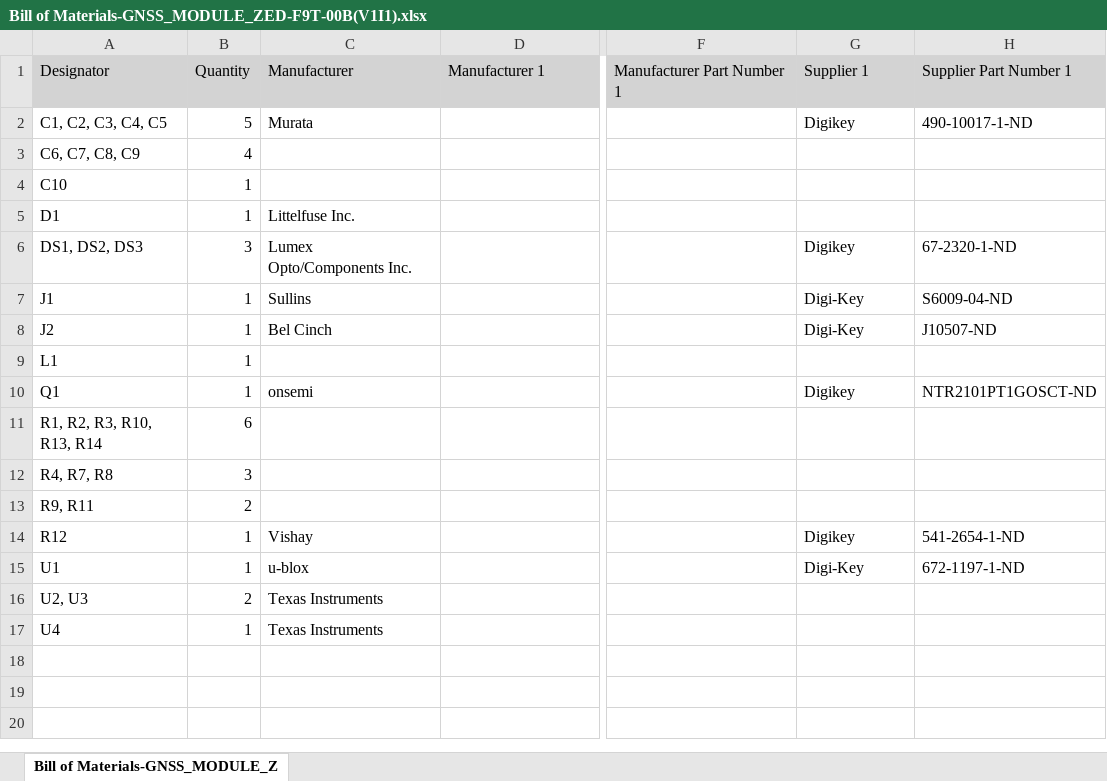
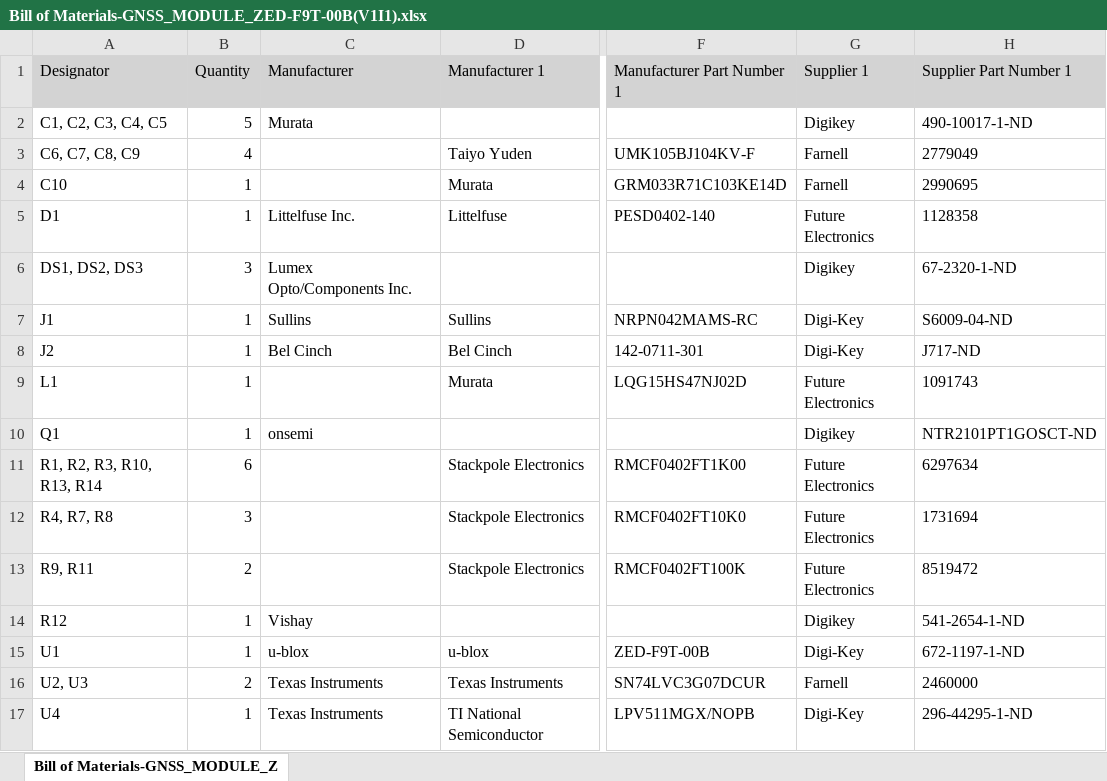
Before and after one commit to SiwaNetwork/QUANTUM, an Excel workbook: Qantum Time-Card/GNSS/UBlox/RCB-F9T/Altium/ECAD/V1/V1/BOM/Bill of Materials-GNSS_MODULE_ZED-F9T-00B(V1I1).xlsx, sheet Bill of Materials-GNSS_MODULE_Z, drawn as a sheet; only a part is shown, gaps mark what is left out; values as stored, in another font and other column widths than the file's, no borders; the diff names each change by its address in the sheet, - before the commit and + after, or states it on an @@ line.

```diff
--- a/Qantum Time-Card/GNSS/UBlox/RCB-F9T/Altium/ECAD/V1/V1/BOM/Bill of Materials-GNSS_MODULE_ZED-F9T-00B(V1I1).xlsx (sheet Bill of Materials-GNSS_MODULE_Z)
+++ b/Qantum Time-Card/GNSS/UBlox/RCB-F9T/Altium/ECAD/V1/V1/BOM/Bill of Materials-GNSS_MODULE_ZED-F9T-00B(V1I1).xlsx (sheet Bill of Materials-GNSS_MODULE_Z)
-D3 (Manufacturer 1): (empty)
+D3 (Manufacturer 1): Taiyo Yuden
-F3 (Manufacturer Part Number 1): (empty)
+F3 (Manufacturer Part Number 1): UMK105BJ104KV-F
-G3:G4 (Supplier 1): (empty)
+G3:G4 (Supplier 1): Farnell
-H3 (Supplier Part Number 1): (empty)
+H3 (Supplier Part Number 1): 2779049
-D4 (Manufacturer 1): (empty)
+D4 (Manufacturer 1): Murata
-F4 (Manufacturer Part Number 1): (empty)
+F4 (Manufacturer Part Number 1): GRM033R71C103KE14D
-H4 (Supplier Part Number 1): (empty)
+H4 (Supplier Part Number 1): 2990695
-D5 (Manufacturer 1): (empty)
+D5 (Manufacturer 1): Littelfuse
-F5 (Manufacturer Part Number 1): (empty)
+F5 (Manufacturer Part Number 1): PESD0402-140
-G5 (Supplier 1): (empty)
+G5 (Supplier 1): Future Electronics
-H5 (Supplier Part Number 1): (empty)
+H5 (Supplier Part Number 1): 1128358
-D7 (Manufacturer 1): (empty)
+D7 (Manufacturer 1): Sullins
-F7 (Manufacturer Part Number 1): (empty)
+F7 (Manufacturer Part Number 1): NRPN042MAMS-RC
-D8 (Manufacturer 1): (empty)
+D8 (Manufacturer 1): Bel Cinch
-F8 (Manufacturer Part Number 1): (empty)
+F8 (Manufacturer Part Number 1): 142-0711-301
-H8 (Supplier Part Number 1): J10507-ND
+H8 (Supplier Part Number 1): J717-ND
-D9 (Manufacturer 1): (empty)
+D9 (Manufacturer 1): Murata
-F9 (Manufacturer Part Number 1): (empty)
+F9 (Manufacturer Part Number 1): LQG15HS47NJ02D
-G9 (Supplier 1): (empty)
+G9 (Supplier 1): Future Electronics
-H9 (Supplier Part Number 1): (empty)
+H9 (Supplier Part Number 1): 1091743
-D11:D13 (Manufacturer 1): (empty)
+D11:D13 (Manufacturer 1): Stackpole Electronics
-F11 (Manufacturer Part Number 1): (empty)
+F11 (Manufacturer Part Number 1): RMCF0402FT1K00
-G11:G13 (Supplier 1): (empty)
+G11:G13 (Supplier 1): Future Electronics
-H11 (Supplier Part Number 1): (empty)
+H11 (Supplier Part Number 1): 6297634
-F12 (Manufacturer Part Number 1): (empty)
+F12 (Manufacturer Part Number 1): RMCF0402FT10K0
-H12 (Supplier Part Number 1): (empty)
+H12 (Supplier Part Number 1): 1731694
-F13 (Manufacturer Part Number 1): (empty)
+F13 (Manufacturer Part Number 1): RMCF0402FT100K
-H13 (Supplier Part Number 1): (empty)
+H13 (Supplier Part Number 1): 8519472
-D15 (Manufacturer 1): (empty)
+D15 (Manufacturer 1): u-blox
-F15 (Manufacturer Part Number 1): (empty)
+F15 (Manufacturer Part Number 1): ZED-F9T-00B
-D16 (Manufacturer 1): (empty)
+D16 (Manufacturer 1): Texas Instruments
-F16 (Manufacturer Part Number 1): (empty)
+F16 (Manufacturer Part Number 1): SN74LVC3G07DCUR
-G16 (Supplier 1): (empty)
+G16 (Supplier 1): Farnell
-H16 (Supplier Part Number 1): (empty)
+H16 (Supplier Part Number 1): 2460000
-D17 (Manufacturer 1): (empty)
+D17 (Manufacturer 1): TI National Semiconductor
-F17 (Manufacturer Part Number 1): (empty)
+F17 (Manufacturer Part Number 1): LPV511MGX/NOPB
-G17 (Supplier 1): (empty)
+G17 (Supplier 1): Digi-Key
-H17 (Supplier Part Number 1): (empty)
+H17 (Supplier Part Number 1): 296-44295-1-ND
```
Also changed, not shown: 6 other files.
